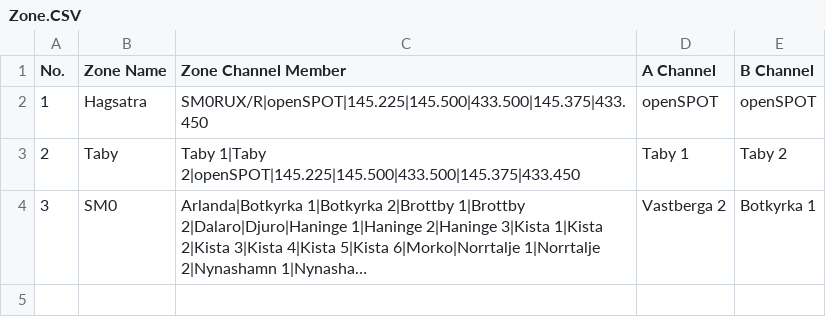
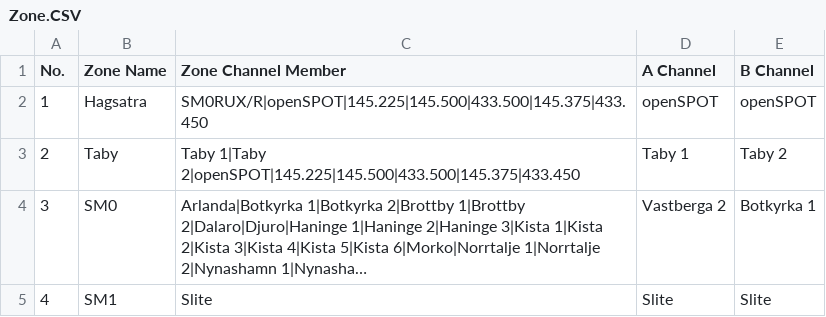
Before and after one commit to sm0rux/at-d878uv, a CSV file: Zone.CSV, drawn as a sheet; long unchanged cells end in …; the diff names each change by its address in the sheet, - before the commit and + after, or states it on an @@ line.

```diff
--- a/Zone.CSV
+++ b/Zone.CSV
+row 5: 4 | SM1 | Slite | Slite | Slite
```
Also changed, not shown: Channel.CSV, ScanList.CSV.
